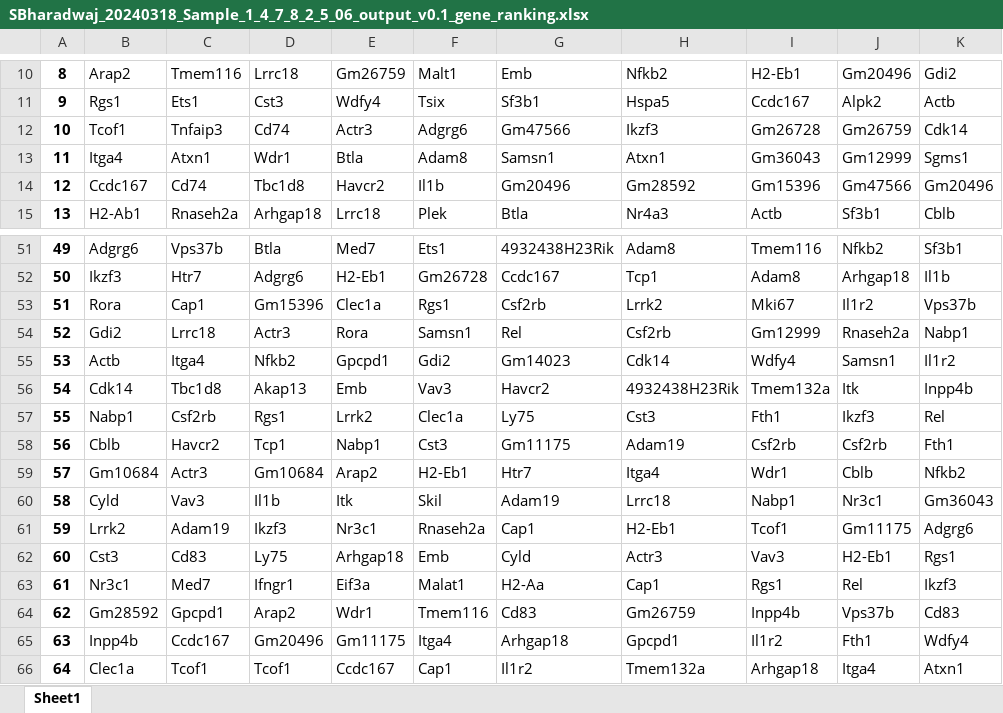
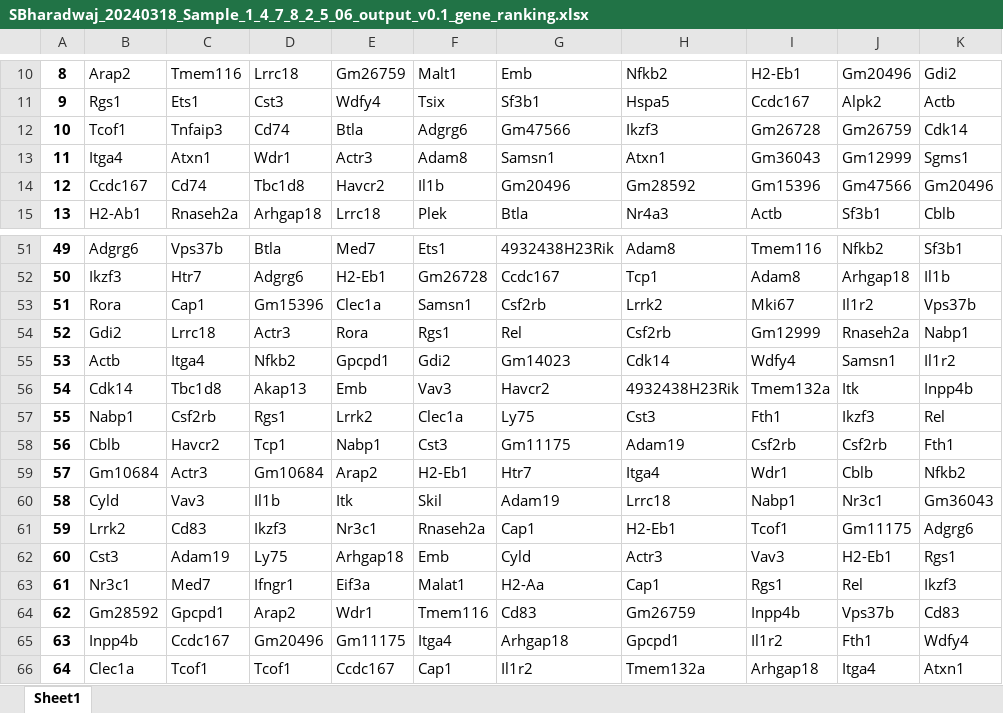
Before and after one commit to hieunguyen4193/SB_data_analysis, an Excel workbook: deep_seq_batch/figures/SBharadwaj_20240318_Sample_1_4_7_8_2_5_06_output_v0.1_gene_ranking.xlsx, sheet Sheet1, drawn as a sheet; only a part is shown, gaps mark what is left out; values as stored, in another font and other column widths than the file's, no borders; the diff names each change by its address in the sheet, - before the commit and + after, or states it on an @@ line.

```diff
--- a/deep_seq_batch/figures/SBharadwaj_20240318_Sample_1_4_7_8_2_5_06_output_v0.1_gene_ranking.xlsx (sheet Sheet1)
+++ b/deep_seq_batch/figures/SBharadwaj_20240318_Sample_1_4_7_8_2_5_06_output_v0.1_gene_ranking.xlsx (sheet Sheet1)
-E12: Actr3
+E12: Btla
-E13: Btla
+E13: Actr3
-F53: Rgs1
+F53: Samsn1
-F54: Samsn1
+F54: Rgs1
-C61: Adam19
+C61: Cd83
-C62: Cd83
+C62: Adam19
```
Also changed, not shown: deep_seq_batch/figures/SBharadwaj_20240318_Sample_1_4_7_8_2_5_06_output_v0.1_speed_coherence.xlsx, deep_seq_batch/figures/SBharadwaj_20240318_Sample_1_4_7_8_2_5_DC_gene_ranking.xlsx, 50 other files.
